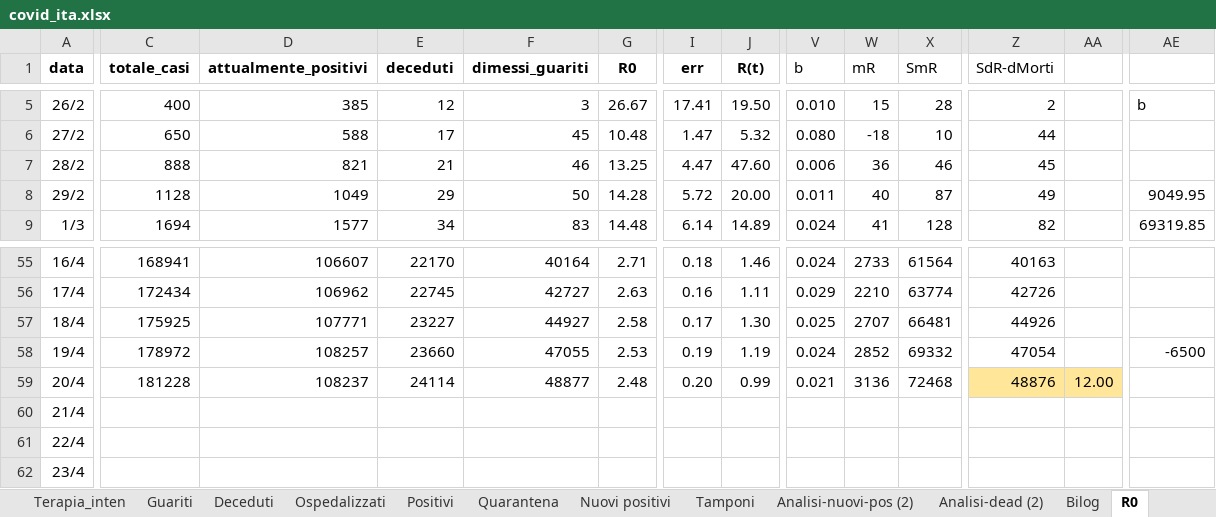
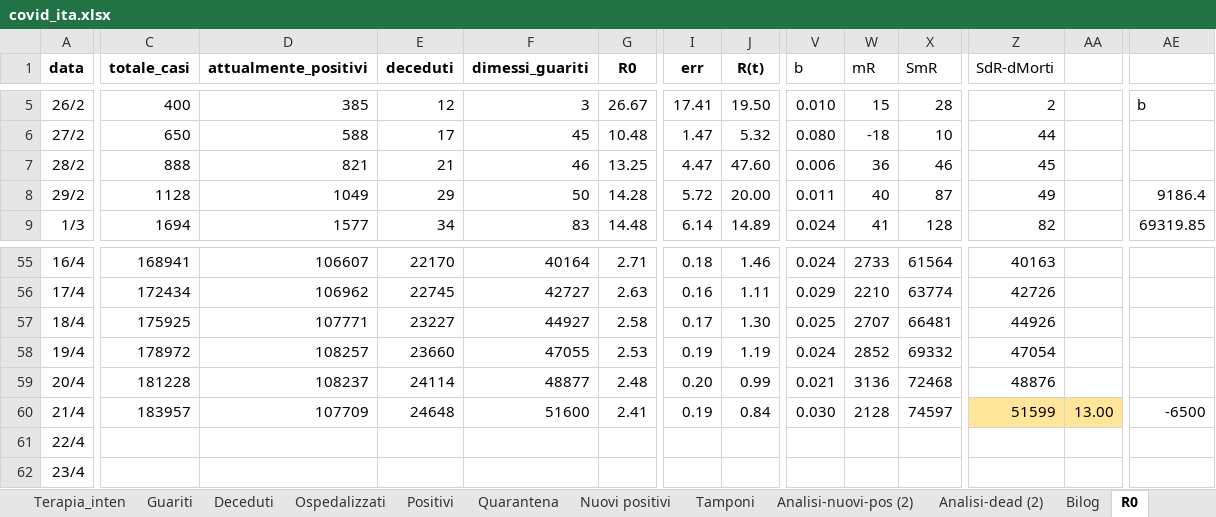
Before and after one commit to mattecarpa/Covid19, an Excel workbook: covid_ita.xlsx, sheet R0, drawn as a sheet; only a part is shown, gaps mark what is left out; values as stored, in another font and other column widths than the file's, no borders; charts and pictures not drawn; the diff covers the shown part only; the diff names each change by its address in the sheet, - before the commit and + after, or states it on an @@ line.

```diff
--- a/covid_ita.xlsx (sheet R0)
+++ b/covid_ita.xlsx (sheet R0)
-AE8: 9049.95
+AE8: 9186.4
-AE58: -6500
+AE58: (empty)
-Z59:AA59 fill: #FFE699
+Z59:AA59 fill: none
-AA59: 12.00
+AA59: (empty)
-C60 (totale_casi): (empty)
+C60 (totale_casi): 183957
-D60 (attualmente_positivi): (empty)
+D60 (attualmente_positivi): 107709
-E60 (deceduti): (empty)
+E60 (deceduti): 24648
-F60 (dimessi_guariti): (empty)
+F60 (dimessi_guariti): 51600
-G60 (R0): (empty)
+G60 (R0): 2.41
-I60 (err): (empty)
+I60 (err): 0.19
-J60 (R(t)): (empty)
+J60 (R(t)): 0.84
-V60 (b): (empty)
+V60 (b): 0.030
-W60 (mR): (empty)
+W60 (mR): 2128
-X60 (SmR): (empty)
+X60 (SmR): 74597
-Z60 (SdR-dMorti): (empty)
+Z60 (SdR-dMorti): 51599
-Z60:AA60 fill: none
+Z60:AA60 fill: #FFE699
-AA60: (empty)
+AA60: 13.00
-AE60: (empty)
+AE60: -6500
```
Also changed, not shown: 4 edited cells elsewhere in this sheet, sheet Dati, sheet Tamponi, sheet Terapia_inten, sheet Deceduti, sheet Guariti, sheet Ospedalizzati, 7 more sheets, formulas that keep their value, charts or pictures, covid_lig.xlsx.
